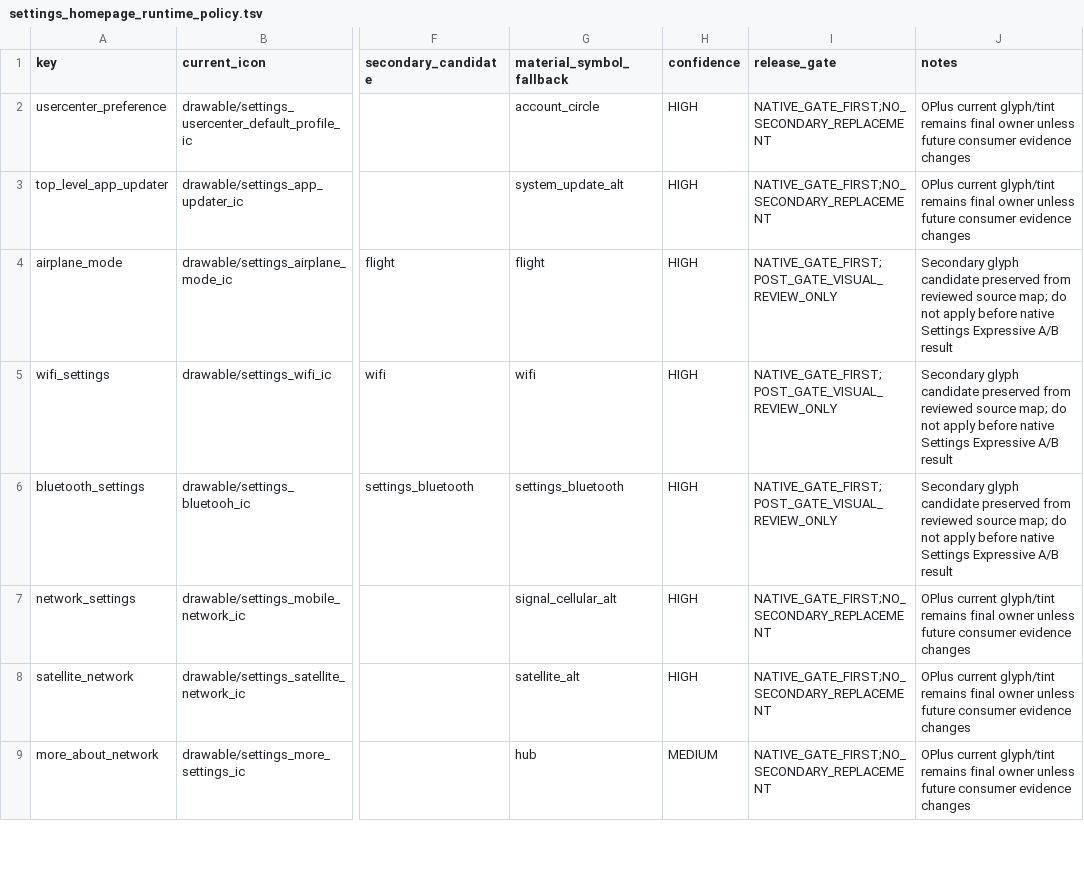
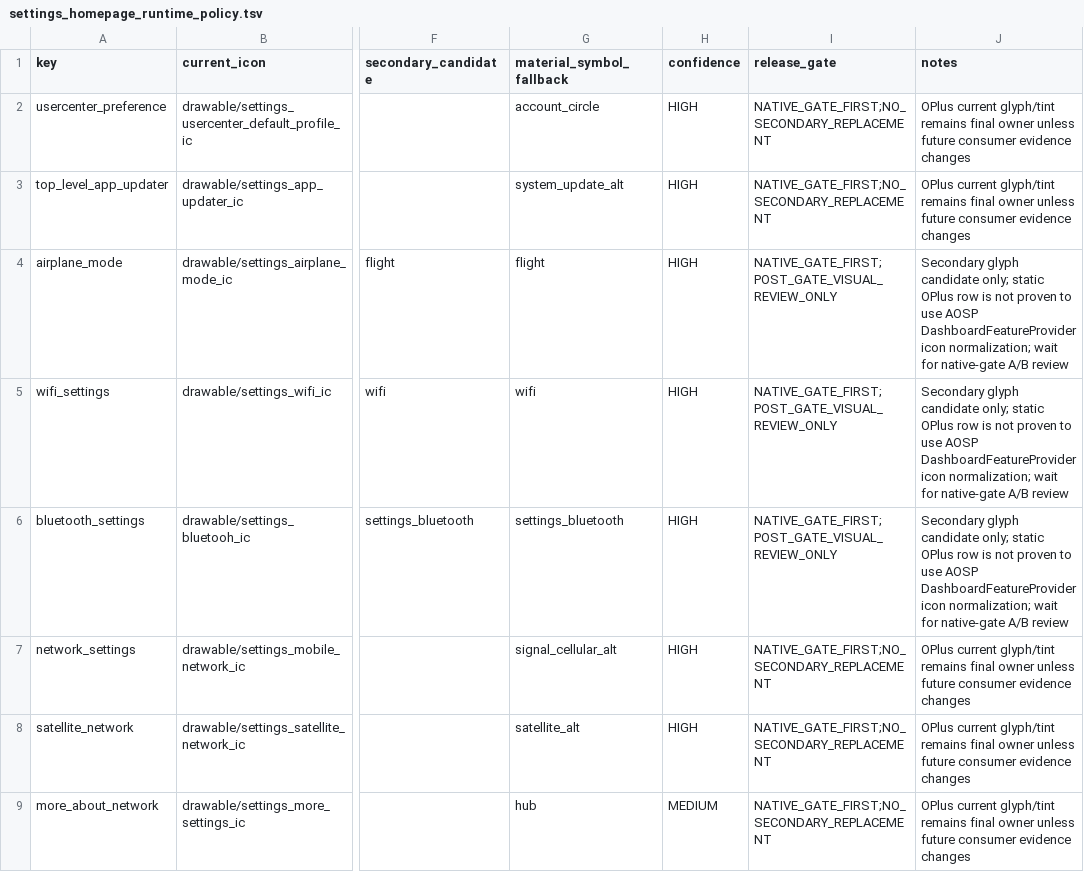
Before and after one commit to Zhanfg/ColorOS-Monet, a TSV file: compat/coloros17/settings_homepage_runtime_policy.tsv, drawn as a sheet; only a part is shown, gaps mark what is left out; the diff covers the shown part only; the diff names each change by its address in the sheet, - before the commit and + after, or states it on an @@ line.

Commit message:
Separate AOSP dynamic tile icons from static OPlus homepage ownership

```diff
--- a/compat/coloros17/settings_homepage_runtime_policy.tsv
+++ b/compat/coloros17/settings_homepage_runtime_policy.tsv
-J4:J6 (notes): …glyph candidate preserved from reviewed source map; do not apply before native Settings Expressive A/B result
+J4:J6 (notes): …glyph candidate only; static OPlus row is not proven to use AOSP DashboardFeatureProvider icon normalization; wait for native-gate A/B review
```
Also changed, not shown: 15 edited cells elsewhere in this file, 2 other files.
